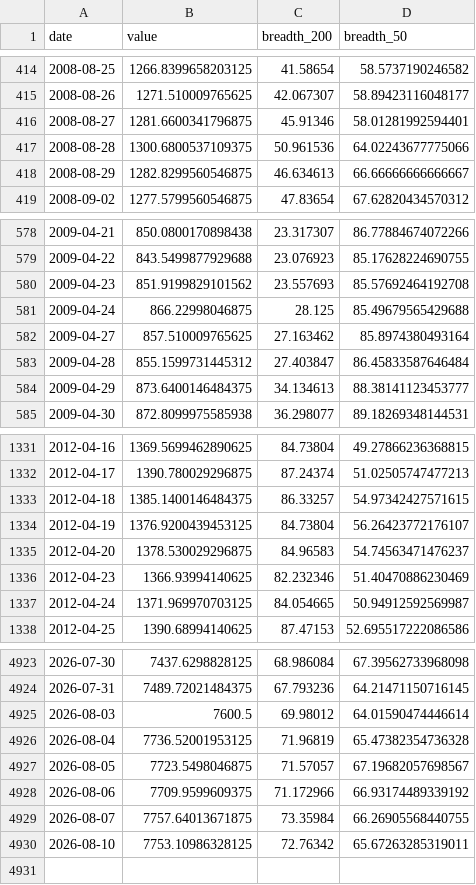
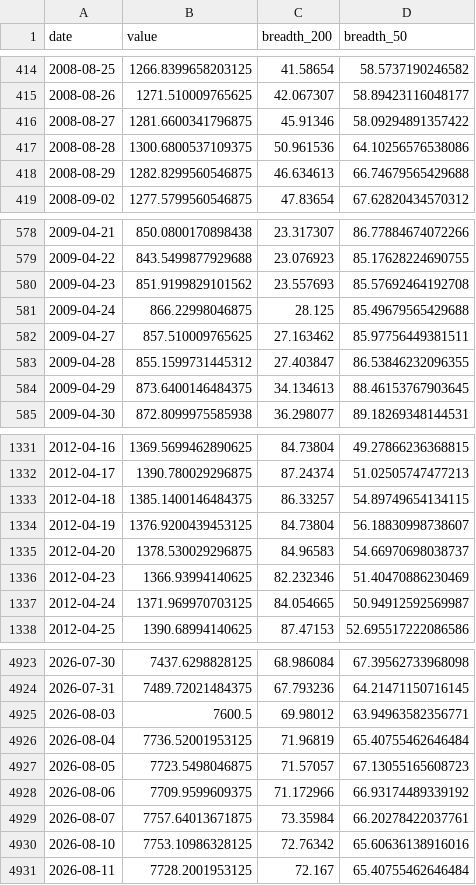
Before and after one commit to BamHIHedgeFundCEO/bamhi-web-2.0, a CSV file: data/breadth.csv, drawn as a sheet; only a part is shown, gaps mark what is left out; the diff covers the shown part only.

```diff
--- a/data/breadth.csv
+++ b/data/breadth.csv
@@ -415,5 +415,5 @@ date,value,breadth_200,breadth_50
 2008-08-26,1271.510009765625,42.067307,58.89423116048177
-2008-08-27,1281.6600341796875,45.91346,58.01281992594401
-2008-08-28,1300.6800537109375,50.961536,64.02243677775066
-2008-08-29,1282.8299560546875,46.634613,66.66666666666667
+2008-08-27,1281.6600341796875,45.91346,58.09294891357422
+2008-08-28,1300.6800537109375,50.961536,64.10256576538086
+2008-08-29,1282.8299560546875,46.634613,66.74679565429688
 2008-09-02,1277.5799560546875,47.83654,67.62820434570312
@@ -581,5 +581,5 @@ date,value,breadth_200,breadth_50
 2009-04-24,866.22998046875,28.125,85.49679565429688
-2009-04-27,857.510009765625,27.163462,85.8974380493164
-2009-04-28,855.1599731445312,27.403847,86.45833587646484
-2009-04-29,873.6400146484375,34.134613,88.38141123453777
+2009-04-27,857.510009765625,27.163462,85.97756449381511
+2009-04-28,855.1599731445312,27.403847,86.53846232096355
+2009-04-29,873.6400146484375,34.134613,88.46153767903645
 2009-04-30,872.8099975585938,36.298077,89.18269348144531
@@ -1332,5 +1332,5 @@ date,value,breadth_200,breadth_50
 2012-04-17,1390.780029296875,87.24374,51.02505747477213
-2012-04-18,1385.1400146484375,86.33257,54.97342427571615
-2012-04-19,1376.9200439453125,84.73804,56.26423772176107
-2012-04-20,1378.530029296875,84.96583,54.74563471476237
+2012-04-18,1385.1400146484375,86.33257,54.89749654134115
+2012-04-19,1376.9200439453125,84.73804,56.18830998738607
+2012-04-20,1378.530029296875,84.96583,54.66970698038737
 2012-04-23,1366.93994140625,82.232346,51.40470886230469
@@ -4924,7 +4924,8 @@ date,value,breadth_200,breadth_50
 2026-07-31,7489.72021484375,67.793236,64.21471150716145
-2026-08-03,7600.5,69.98012,64.01590474446614
-2026-08-04,7736.52001953125,71.96819,65.47382354736328
-2026-08-05,7723.5498046875,71.57057,67.19682057698567
+2026-08-03,7600.5,69.98012,63.94963582356771
+2026-08-04,7736.52001953125,71.96819,65.40755462646484
+2026-08-05,7723.5498046875,71.57057,67.13055165608723
 2026-08-06,7709.9599609375,71.172966,66.93174489339192
-2026-08-07,7757.64013671875,73.35984,66.26905568440755
-2026-08-10,7753.10986328125,72.76342,65.67263285319011
+2026-08-07,7757.64013671875,73.35984,66.20278422037761
+2026-08-10,7753.10986328125,72.76342,65.60636138916016
+2026-08-11,7728.2001953125,72.167,65.40755462646484
```
Also changed, not shown: 30 edited cells elsewhere in this file, data/darkpool_results.csv, data/mr_kings.csv, 47 other files.
